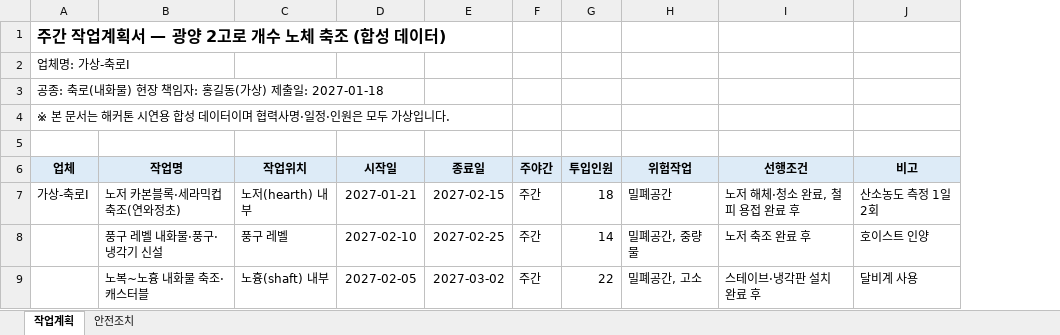
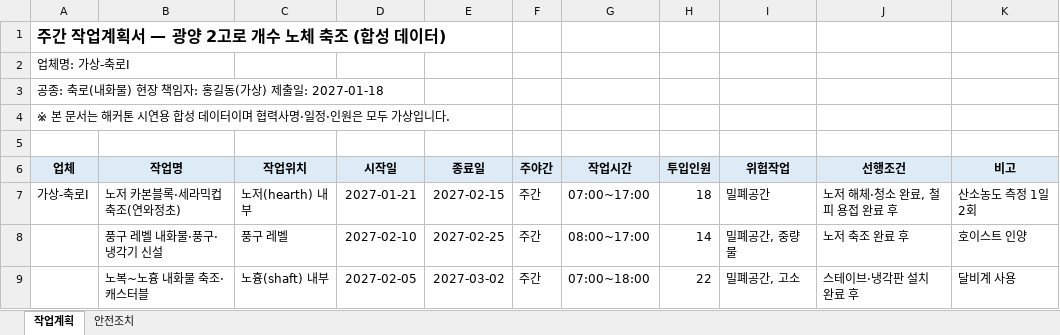
Before and after one commit to Leader-Lesson/K-_hansotbap, an Excel workbook: docs/협력사별_문서/가상-축로I/작업계획서/가상-축로I_노체축조_주간계획.xlsx, sheet 작업계획, drawn as a sheet; values as stored, in another font and other column widths than the file's, no borders; the diff names each change by its address in the sheet, - before the commit and + after, or states it on an @@ line.

Commit message:
[F1] 협력사별 문서 폴더의 계획서 복사본을 시각 넣은 샘플로 갱신, 내용이 그대로인 샘플 8건은 main 판 유지

```diff
--- a/docs/협력사별_문서/가상-축로I/작업계획서/가상-축로I_노체축조_주간계획.xlsx (sheet 작업계획)
+++ b/docs/협력사별_문서/가상-축로I/작업계획서/가상-축로I_노체축조_주간계획.xlsx (sheet 작업계획)
+column G (작업시간), rows 7-9: 07:00~17:00 | 08:00~17:00 | 07:00~18:00
```
Also changed, not shown: 14 other files.
